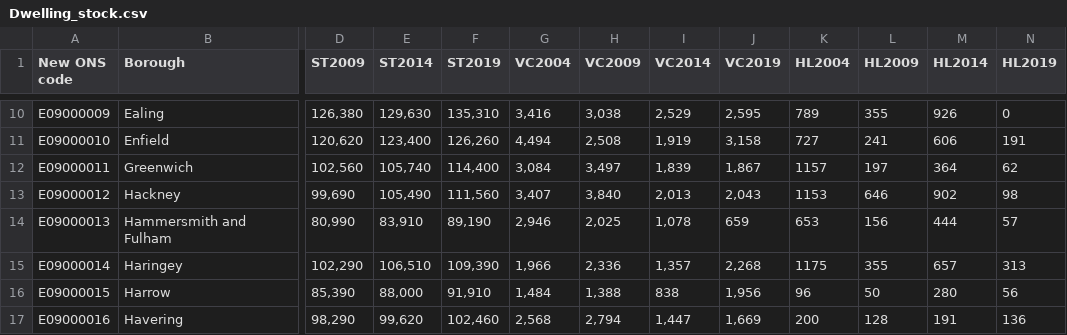
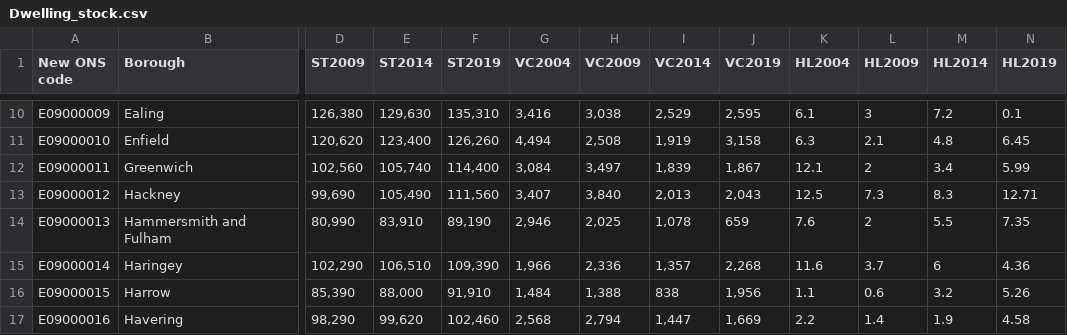
Before and after one commit to Lingweiz1998/2020_CASA_DV_final, a CSV file: Housing&Homeless/Data/Dwelling_stock.csv, drawn as a sheet; only a part is shown, gaps mark what is left out; the diff covers the shown part only; the diff names each change by its address in the sheet, - before the commit and + after, or states it on an @@ line.

```diff
--- a/Housing&Homeless/Data/Dwelling_stock.csv
+++ b/Housing&Homeless/Data/Dwelling_stock.csv
-K10 (HL2004): 789
+K10 (HL2004): 6.1
-L10 (HL2009): 355
+L10 (HL2009): 3
-M10 (HL2014): 926
+M10 (HL2014): 7.2
-N10 (HL2019): 0
+N10 (HL2019): 0.1
-K11 (HL2004): 727
+K11 (HL2004): 6.3
-L11 (HL2009): 241
+L11 (HL2009): 2.1
-M11 (HL2014): 606
+M11 (HL2014): 4.8
-N11 (HL2019): 191
+N11 (HL2019): 6.45
-K12 (HL2004): 1157
+K12 (HL2004): 12.1
-L12 (HL2009): 197
+L12 (HL2009): 2
-M12 (HL2014): 364
+M12 (HL2014): 3.4
-N12 (HL2019): 62
+N12 (HL2019): 5.99
-K13 (HL2004): 1153
+K13 (HL2004): 12.5
-L13 (HL2009): 646
+L13 (HL2009): 7.3
-M13 (HL2014): 902
+M13 (HL2014): 8.3
-N13 (HL2019): 98
+N13 (HL2019): 12.71
-K14 (HL2004): 653
+K14 (HL2004): 7.6
-L14 (HL2009): 156
+L14 (HL2009): 2
-M14 (HL2014): 444
+M14 (HL2014): 5.5
-N14 (HL2019): 57
+N14 (HL2019): 7.35
-K15 (HL2004): 1175
+K15 (HL2004): 11.6
-L15 (HL2009): 355
+L15 (HL2009): 3.7
-M15 (HL2014): 657
+M15 (HL2014): 6
-N15 (HL2019): 313
+N15 (HL2019): 4.36
-K16 (HL2004): 96
+K16 (HL2004): 1.1
-L16 (HL2009): 50
+L16 (HL2009): 0.6
-M16 (HL2014): 280
+M16 (HL2014): 3.2
-N16 (HL2019): 56
+N16 (HL2019): 5.26
-K17 (HL2004): 200
+K17 (HL2004): 2.2
-L17 (HL2009): 128
+L17 (HL2009): 1.4
-M17 (HL2014): 191
+M17 (HL2014): 1.9
-N17 (HL2019): 136
+N17 (HL2019): 4.58
```
Also changed, not shown: 100 edited cells elsewhere in this file, 10 other files.
